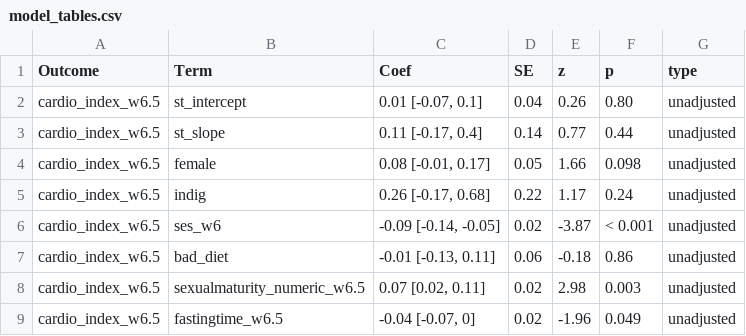
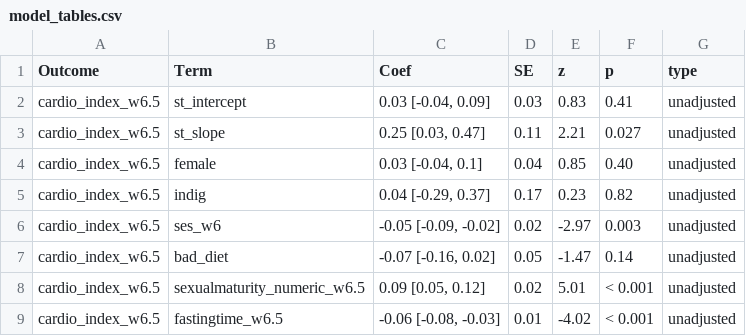
Before and after one commit to Motivation-and-Behaviour/screentime_biomarkers, a CSV file: outputs/model_tables.csv, drawn as a sheet; only a part is shown; the diff covers the shown part only.

```diff
--- a/outputs/model_tables.csv
+++ b/outputs/model_tables.csv
@@ -1,9 +1,9 @@
 Outcome,Term,Coef,SE,z,p,type
-cardio_index_w6.5,st_intercept,"0.01 [-0.07, 0.1]",0.04,0.26,0.80,unadjusted
-cardio_index_w6.5,st_slope,"0.11 [-0.17, 0.4]",0.14,0.77,0.44,unadjusted
-cardio_index_w6.5,female,"0.08 [-0.01, 0.17]",0.05,1.66,0.098,unadjusted
-cardio_index_w6.5,indig,"0.26 [-0.17, 0.68]",0.22,1.17,0.24,unadjusted
-cardio_index_w6.5,ses_w6,"-0.09 [-0.14, -0.05]",0.02,-3.87,< 0.001,unadjusted
-cardio_index_w6.5,bad_diet,"-0.01 [-0.13, 0.11]",0.06,-0.18,0.86,unadjusted
-cardio_index_w6.5,sexualmaturity_numeric_w6.5,"0.07 [0.02, 0.11]",0.02,2.98,0.003,unadjusted
-cardio_index_w6.5,fastingtime_w6.5,"-0.04 [-0.07, 0]",0.02,-1.96,0.049,unadjusted
+cardio_index_w6.5,st_intercept,"0.03 [-0.04, 0.09]",0.03,0.83,0.41,unadjusted
+cardio_index_w6.5,st_slope,"0.25 [0.03, 0.47]",0.11,2.21,0.027,unadjusted
+cardio_index_w6.5,female,"0.03 [-0.04, 0.1]",0.04,0.85,0.40,unadjusted
+cardio_index_w6.5,indig,"0.04 [-0.29, 0.37]",0.17,0.23,0.82,unadjusted
+cardio_index_w6.5,ses_w6,"-0.05 [-0.09, -0.02]",0.02,-2.97,0.003,unadjusted
+cardio_index_w6.5,bad_diet,"-0.07 [-0.16, 0.02]",0.05,-1.47,0.14,unadjusted
+cardio_index_w6.5,sexualmaturity_numeric_w6.5,"0.09 [0.05, 0.12]",0.02,5.01,< 0.001,unadjusted
+cardio_index_w6.5,fastingtime_w6.5,"-0.06 [-0.08, -0.03]",0.01,-4.02,< 0.001,unadjusted
```
Also changed, not shown: 39 edited cells elsewhere in this file, outputs/sensitivity_consistent_tables.csv, outputs/sensitivity_early_tables.csv, 24 other files.
